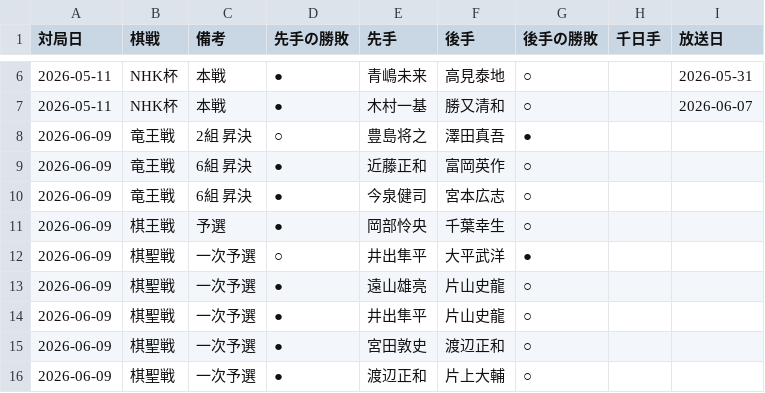
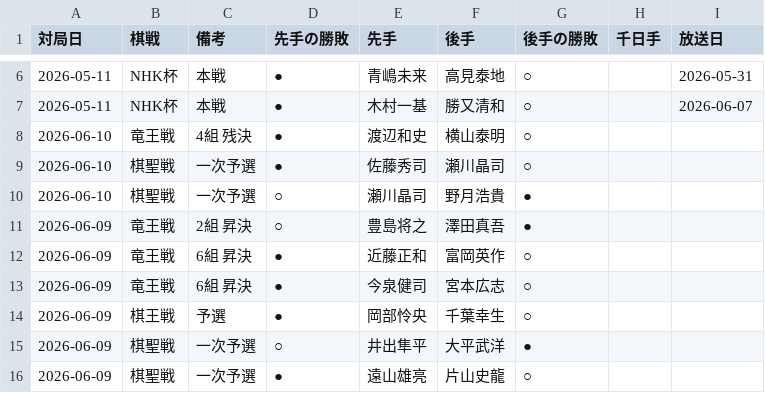
Before and after one commit to ulti-shogi/mate-shogi, a CSV file: result_2026.csv, drawn as a sheet; only a part is shown, gaps mark what is left out; the shorter side is filled out with more unchanged rows; the diff names each change by its address in the sheet, - before the commit and + after, or states it on an @@ line.

Commit message:
Add files via upload

```diff
--- a/result_2026.csv
+++ b/result_2026.csv
+row 8: 2026-06-10 | 竜王戦 | 4組 残決 | ● | 渡辺和史 | 横山泰明 | ○
+row 9: 2026-06-10 | 棋聖戦 | 一次予選 | ● | 佐藤秀司 | 瀬川晶司 | ○
+row 10: 2026-06-10 | 棋聖戦 | 一次予選 | ○ | 瀬川晶司 | 野月浩貴 | ●
```
